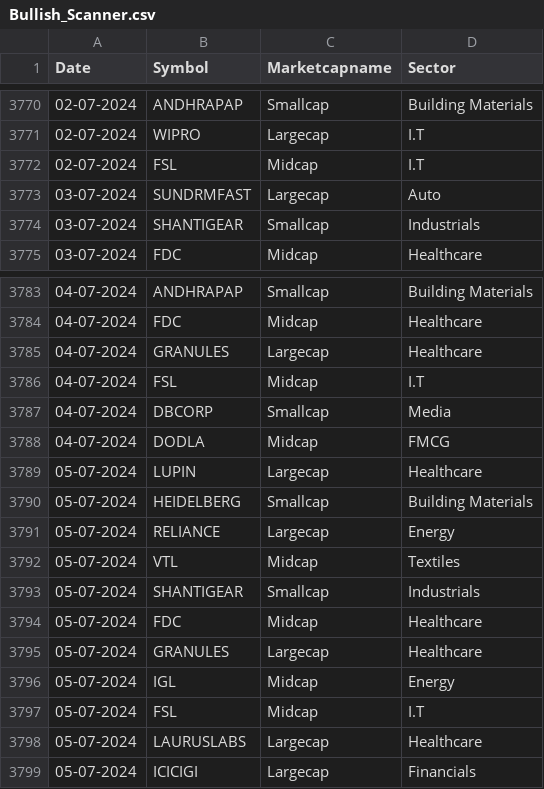
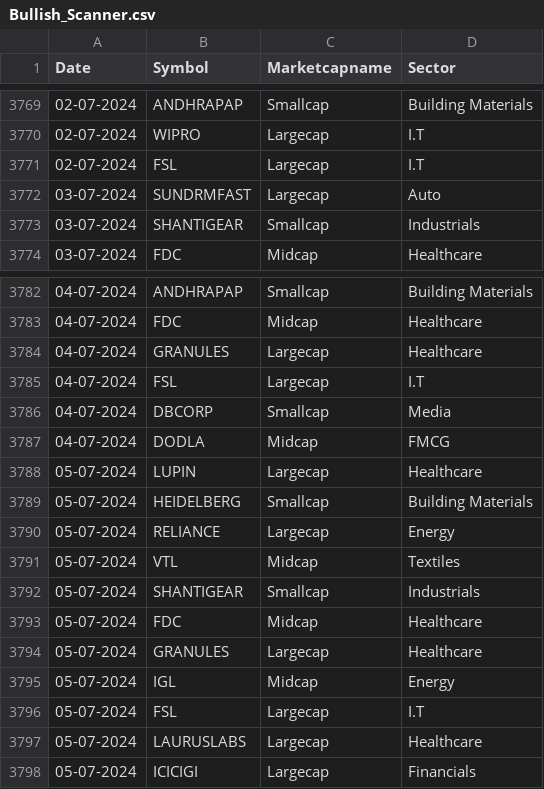
Before and after one commit to r11metoc/chartink, a CSV file: data/backtest/Bullish_Scanner.csv, drawn as a sheet; only a part is shown, gaps mark what is left out; the diff covers the shown part only.

```diff
--- a/data/backtest/Bullish_Scanner.csv
+++ b/data/backtest/Bullish_Scanner.csv
@@ -3771,3 +3770,3 @@
 "02-07-2024","WIPRO","Largecap","I.T"
-"02-07-2024","FSL","Midcap","I.T"
+"02-07-2024","FSL","Largecap","I.T"
 "03-07-2024","SUNDRMFAST","Largecap","Auto"
@@ -3785,3 +3784,3 @@
 "04-07-2024","GRANULES","Largecap","Healthcare"
-"04-07-2024","FSL","Midcap","I.T"
+"04-07-2024","FSL","Largecap","I.T"
 "04-07-2024","DBCORP","Smallcap","Media"
@@ -3796,3 +3795,3 @@
 "05-07-2024","IGL","Midcap","Energy"
-"05-07-2024","FSL","Midcap","I.T"
+"05-07-2024","FSL","Largecap","I.T"
 "05-07-2024","LAURUSLABS","Largecap","Healthcare"
```
Also changed, not shown: 2 removed rows and 5 edited cells elsewhere in this file, data/backtest/63_30_daily.csv, 20 other files.
